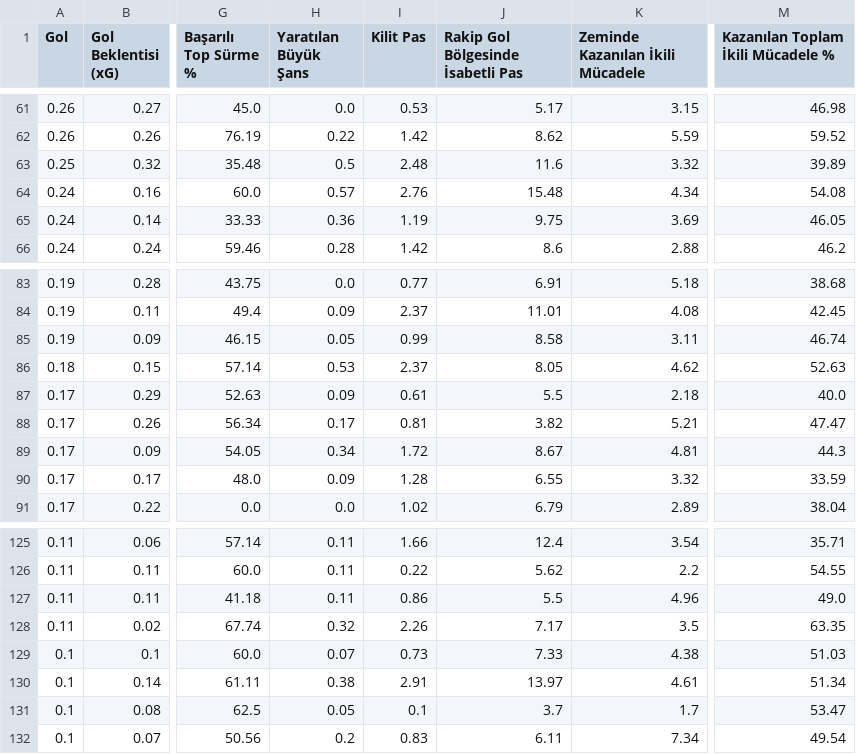
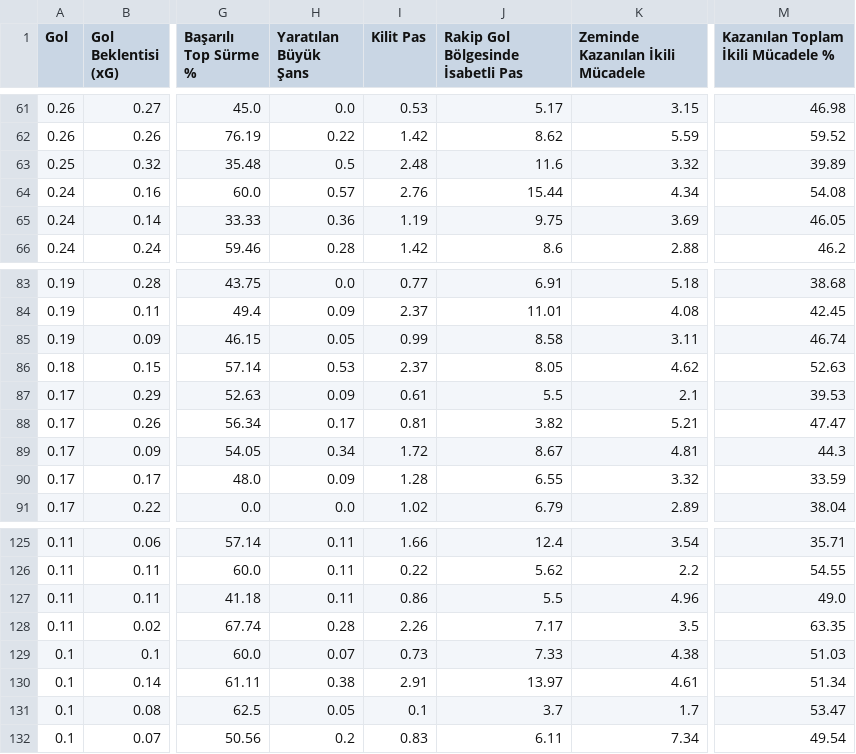
Before and after one commit to scatterradarcsv/csv_scatter_radar_15matches_per90_noPos, a CSV file: forwards.csv, drawn as a sheet; only a part is shown, gaps mark what is left out; the diff names each change by its address in the sheet, - before the commit and + after, or states it on an @@ line.

Commit message:
Updated forwards.csv

```diff
--- a/forwards.csv
+++ b/forwards.csv
-J64: 15.48
+J64: 15.44
-K87 (Zeminde Kazanılan İkili Mücadele): 2.18
+K87 (Zeminde Kazanılan İkili Mücadele): 2.1
-M87: 40.0
+M87: 39.53
-H128 (Yaratılan Büyük Şans): 0.32
+H128 (Yaratılan Büyük Şans): 0.28
```
